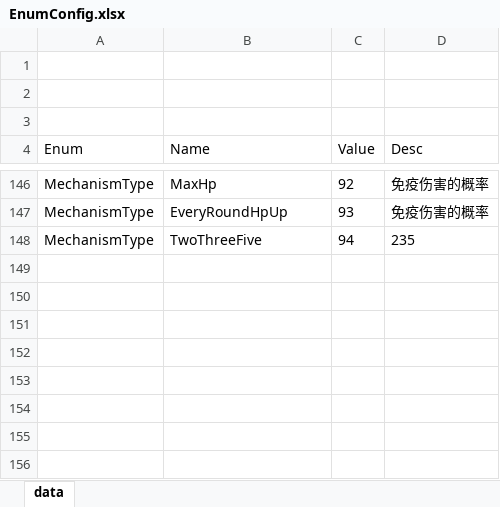
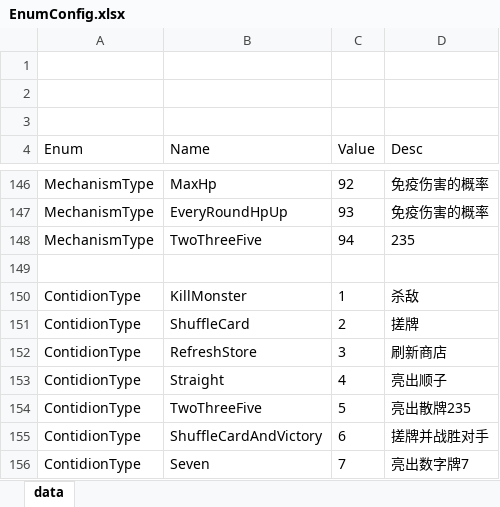
Before and after one commit to snakeazh/cardClient, an Excel workbook: Config/EnumConfig.xlsx, sheet data, drawn as a sheet; only a part is shown, gaps mark what is left out; values as stored, in another font and other column widths than the file's, no borders; the diff names each change by its address in the sheet, - before the commit and + after, or states it on an @@ line.

```diff
--- a/Config/EnumConfig.xlsx (sheet data)
+++ b/Config/EnumConfig.xlsx (sheet data)
+row 149: (empty)
+row 150: ContidionType | KillMonster | 1 | 杀敌
+row 151: ContidionType | ShuffleCard | 2 | 搓牌
+row 152: ContidionType | RefreshStore | 3 | 刷新商店
+row 153: ContidionType | Straight | 4 | 亮出顺子
+row 154: ContidionType | TwoThreeFive | 5 | 亮出散牌235
+row 155: ContidionType | ShuffleCardAndVictory | 6 | 搓牌并战胜对手
+row 156: ContidionType | Seven | 7 | 亮出数字牌7
```
Also changed, not shown: Config/RelicConfig.xlsx, 10 other files.
